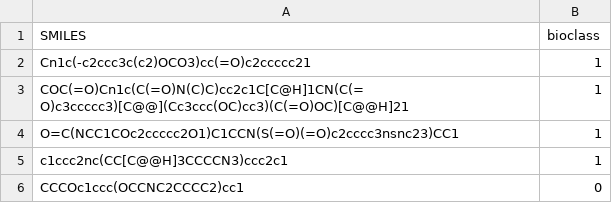
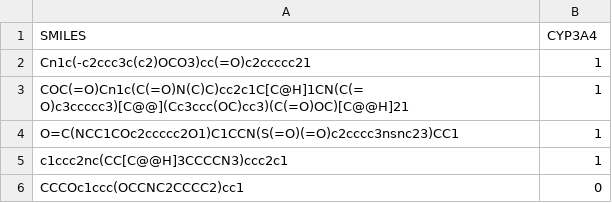
Before and after one commit to RadityaNalendraU/ChemAutoVision, a CSV file: data/raw/CYP3A4_inhibition/CYP3A4.csv, drawn as a sheet; only a part is shown.

```diff
--- a/data/raw/CYP3A4_inhibition/CYP3A4.csv
+++ b/data/raw/CYP3A4_inhibition/CYP3A4.csv
@@ -1,2 +1,2 @@
-SMILES,bioclass
+SMILES,CYP3A4
 Cn1c(-c2ccc3c(c2)OCO3)cc(=O)c2ccccc21,1
```
Also changed, not shown: data/raw/CYP3A4_inhibition/CYP3A4_test_set.csv, data/raw/CYP3A4_inhibition/CYP3A4_train_set.csv, 9 other files.
